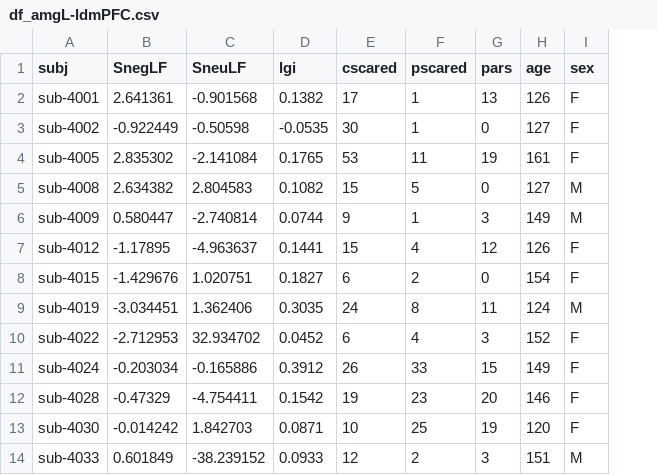
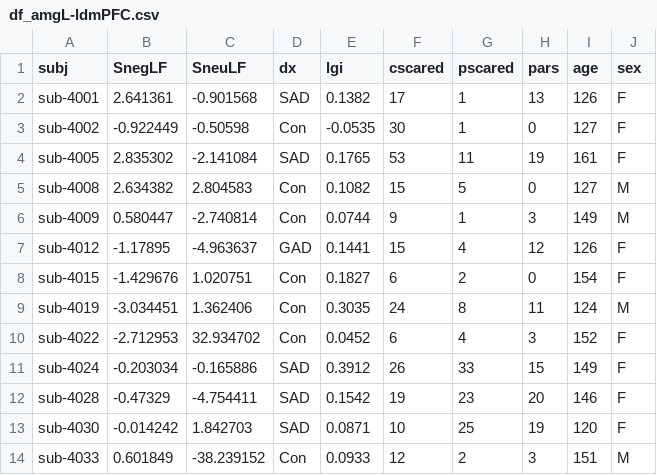
Before and after one commit to nmuncy/emu_unc, a CSV file: data/df_amgL-ldmPFC.csv, drawn as a sheet; only a part is shown; the diff names each change by its address in the sheet, - before the commit and + after, or states it on an @@ line.

```diff
--- a/data/df_amgL-ldmPFC.csv
+++ b/data/df_amgL-ldmPFC.csv
+column D (dx), rows 2-14: SAD | Con | SAD | Con | Con | GAD | Con | Con | Con | SAD | SAD | SAD | Con
```
Also changed, not shown: data/df_amgL-lvmPFC.csv, 4 other files.
